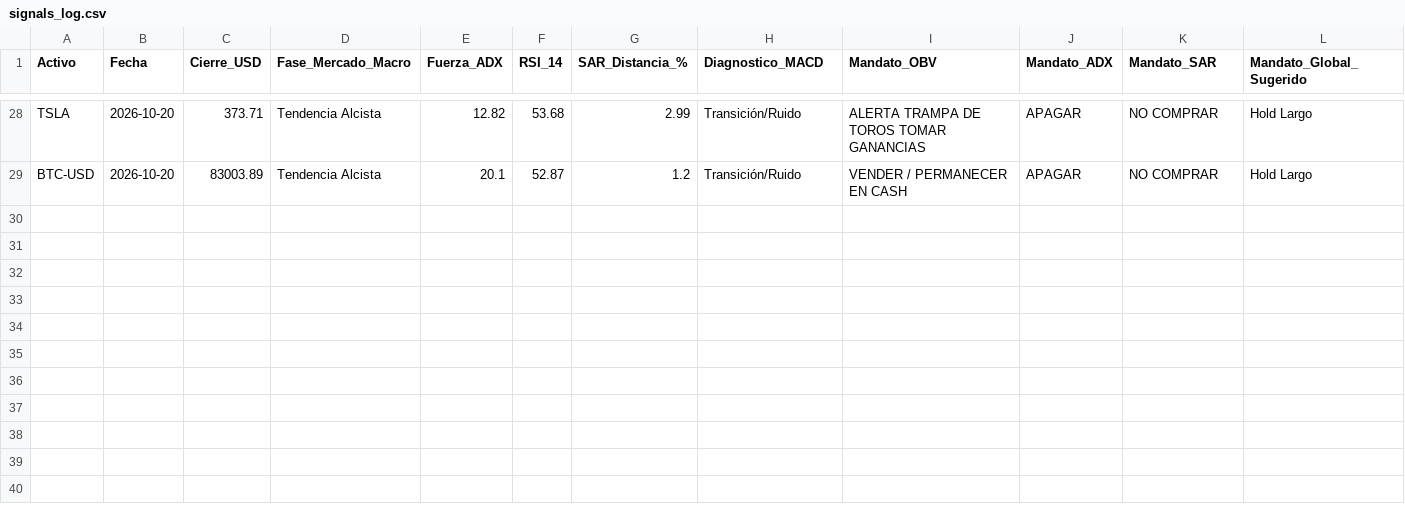
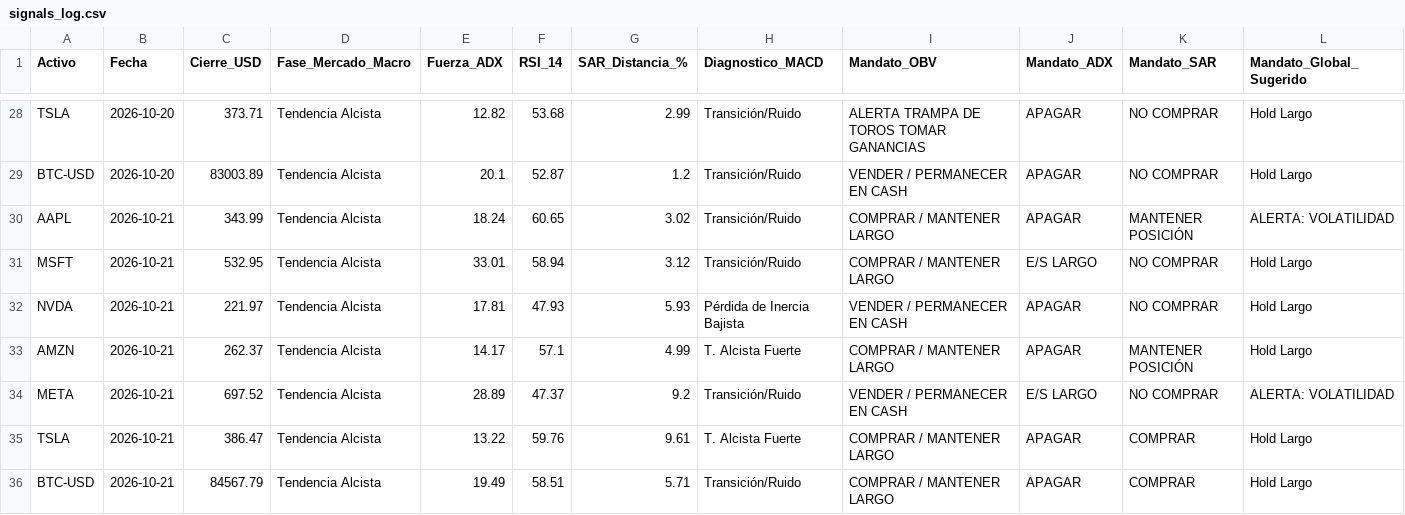
Before and after one commit to josuecorona22-create/diplomado_bot1, a CSV file: data/signals_log.csv, drawn as a sheet; only a part is shown, gaps mark what is left out; the diff names each change by its address in the sheet, - before the commit and + after, or states it on an @@ line.

```diff
--- a/data/signals_log.csv
+++ b/data/signals_log.csv
+row 30: AAPL | 2026-10-21 | 343.99 | Tendencia Alcista | 18.24 | 60.65 | 3.02 | Transición/Ruido | COMPRAR / MANTENER LARGO | APAGAR | MANTENER POSICIÓN | ALERTA: VOLATILIDAD
+row 31: MSFT | 2026-10-21 | 532.95 | Tendencia Alcista | 33.01 | 58.94 | 3.12 | Transición/Ruido | COMPRAR / MANTENER LARGO | E/S LARGO | NO COMPRAR | Hold Largo
+row 32: NVDA | 2026-10-21 | 221.97 | Tendencia Alcista | 17.81 | 47.93 | 5.93 | Pérdida de Inercia Bajista | VENDER / PERMANECER EN CASH | APAGAR | NO COMPRAR | Hold Largo
+row 33: AMZN | 2026-10-21 | 262.37 | Tendencia Alcista | 14.17 | 57.1 | 4.99 | T. Alcista Fuerte | COMPRAR / MANTENER LARGO | APAGAR | MANTENER POSICIÓN | Hold Largo
+row 34: META | 2026-10-21 | 697.52 | Tendencia Alcista | 28.89 | 47.37 | 9.2 | Transición/Ruido | VENDER / PERMANECER EN CASH | E/S LARGO | NO COMPRAR | ALERTA: VOLATILIDAD
+row 35: TSLA | 2026-10-21 | 386.47 | Tendencia Alcista | 13.22 | 59.76 | 9.61 | T. Alcista Fuerte | COMPRAR / MANTENER LARGO | APAGAR | COMPRAR | Hold Largo
+row 36: BTC-USD | 2026-10-21 | 84567.79 | Tendencia Alcista | 19.49 | 58.51 | 5.71 | Transición/Ruido | COMPRAR / MANTENER LARGO | APAGAR | COMPRAR | Hold Largo
```
Also changed, not shown: 1 other file.
